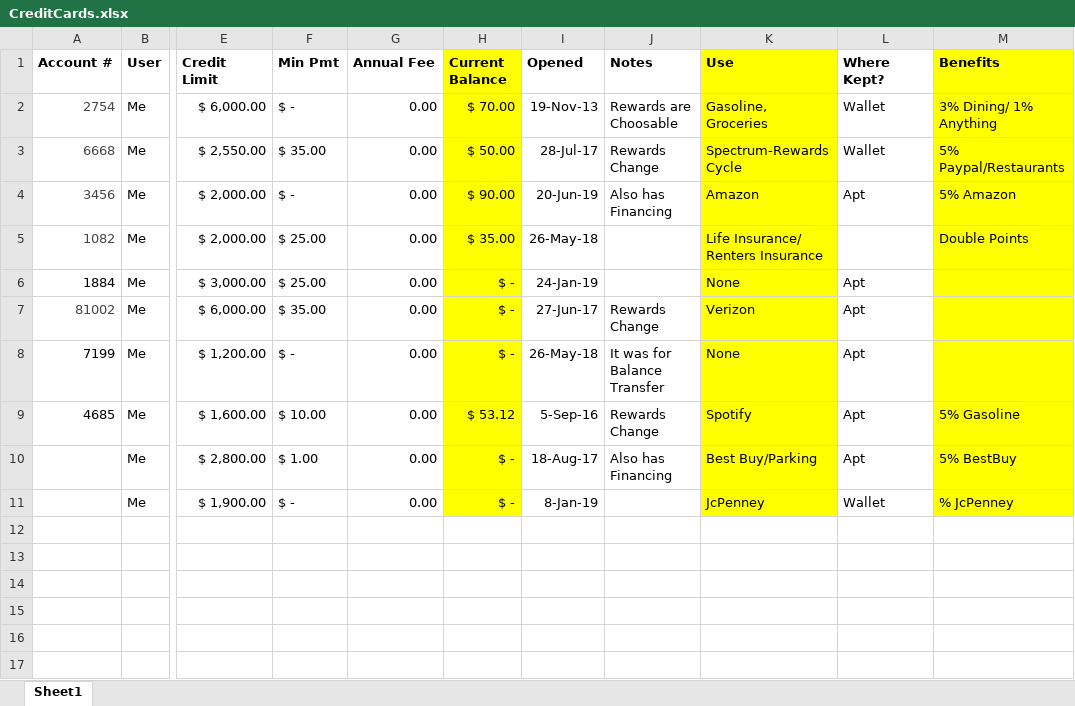
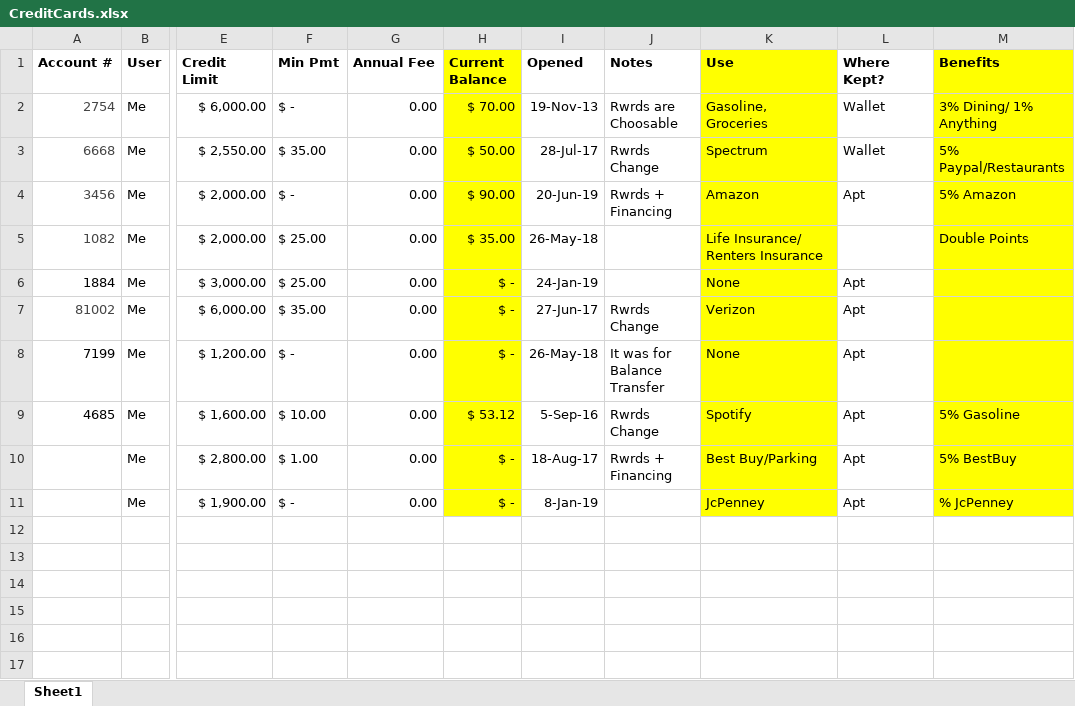
Before and after one commit to RickJacome/CurriculumVitae, an Excel workbook: CreditCards.xlsx, sheet Sheet1, drawn as a sheet; only a part is shown, gaps mark what is left out; values as stored, in another font and other column widths than the file's, no borders; the diff names each change by its address in the sheet, - before the commit and + after, or states it on an @@ line.

Commit message:
Update CreditCards.xlsx

```diff
--- a/CreditCards.xlsx (sheet Sheet1)
+++ b/CreditCards.xlsx (sheet Sheet1)
-J2 (Notes): Rewards are Choosable
+J2 (Notes): Rwrds are Choosable
-J3 (Notes): Rewards Change
+J3 (Notes): Rwrds Change
-K3 (Use): Spectrum-Rewards Cycle
+K3 (Use): Spectrum
-J4 (Notes): Also has Financing
+J4 (Notes): Rwrds + Financing
-J7 (Notes): Rewards Change
+J7 (Notes): Rwrds Change
-J9 (Notes): Rewards Change
+J9 (Notes): Rwrds Change
-J10 (Notes): Also has Financing
+J10 (Notes): Rwrds + Financing
-L11 (Where Kept?): Wallet
+L11 (Where Kept?): Apt
```
